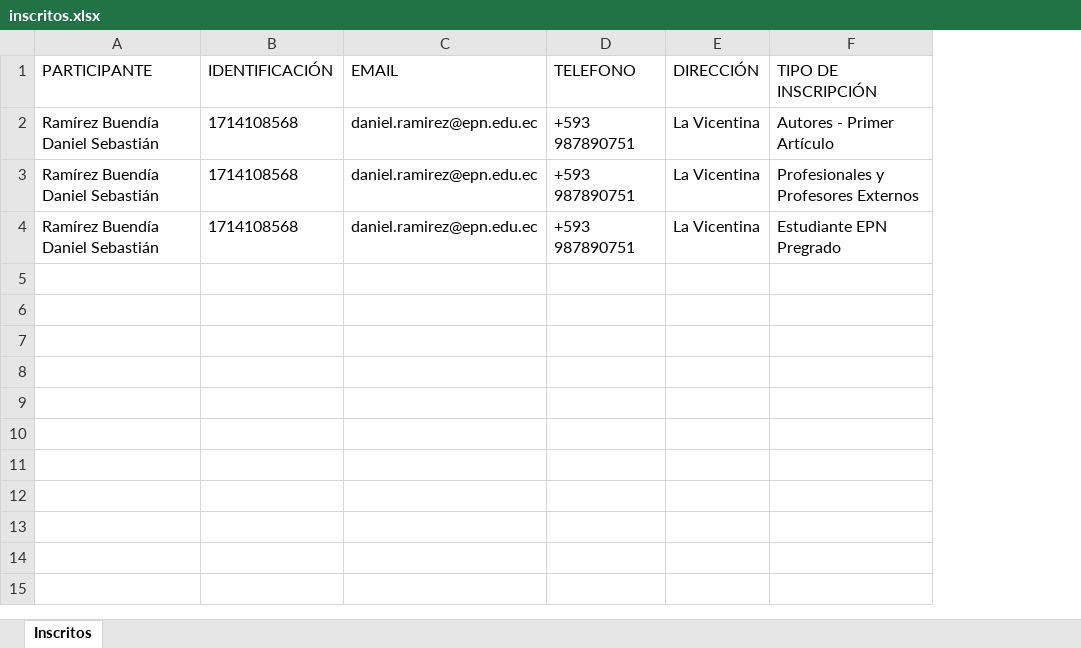
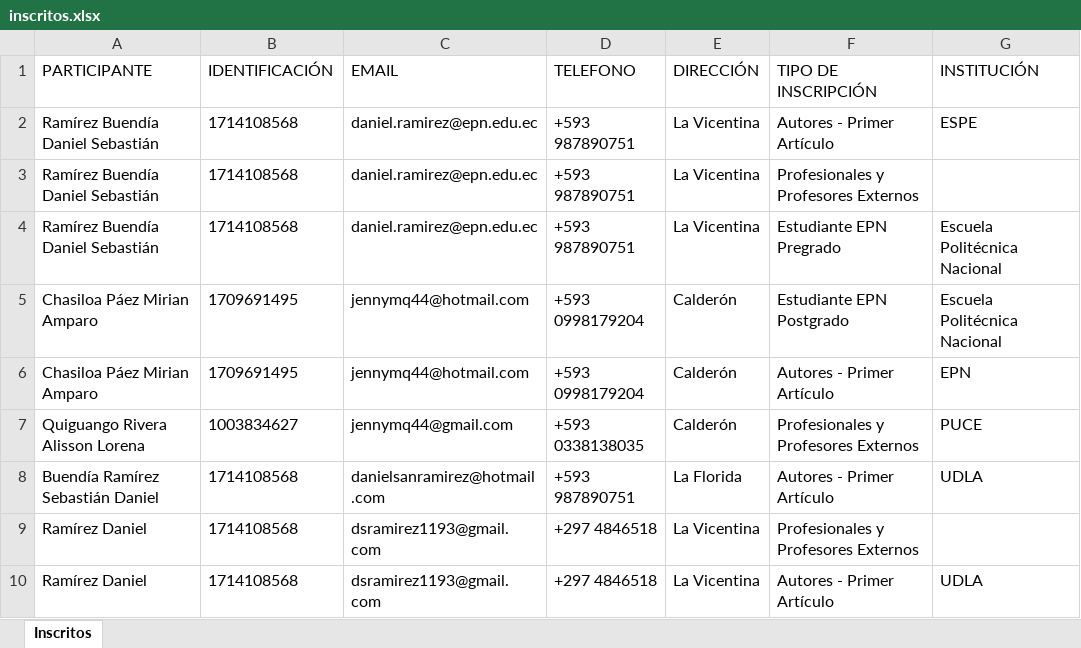
Before and after one commit to DanielSanRamirez/JISIC-BACKEND, an Excel workbook: reports/inscritos.xlsx, sheet Inscritos, drawn as a sheet; values as stored, in another font and other column widths than the file's, no borders; the diff names each change by its address in the sheet, - before the commit and + after, or states it on an @@ line.

Commit message:
cambios en el reporte

```diff
--- a/reports/inscritos.xlsx (sheet Inscritos)
+++ b/reports/inscritos.xlsx (sheet Inscritos)
+column G (INSTITUCIÓN), rows 2-4: ESPE |  | Escuela Politécnica Nacional
+row 5: Chasiloa Páez Mirian Amparo | 1709691495 | jennymq44@hotmail.com | +593 0998179204 | Calderón | Estudiante EPN Postgrado | Escuela Politécnica Nacional
+row 6: Chasiloa Páez Mirian Amparo | 1709691495 | jennymq44@hotmail.com | +593 0998179204 | Calderón | Autores - Primer Artículo | EPN
+row 7: Quiguango Rivera Alisson Lorena | 1003834627 | jennymq44@gmail.com | +593 0338138035 | Calderón | Profesionales y Profesores Externos | PUCE
+row 8: Buendía Ramírez Sebastián Daniel | 1714108568 | danielsanramirez@hotmail.com | +593 987890751 | La Florida | Autores - Primer Artículo | UDLA
+row 9: Ramírez Daniel | 1714108568 | dsramirez1193@gmail.com | +297 4846518 | La Vicentina | Profesionales y Profesores Externos
+row 10: Ramírez Daniel | 1714108568 | dsramirez1193@gmail.com | +297 4846518 | La Vicentina | Autores - Primer Artículo | UDLA
```
Also changed, not shown: 6 other files.
